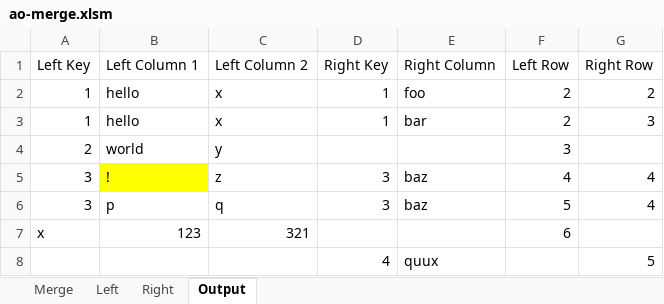
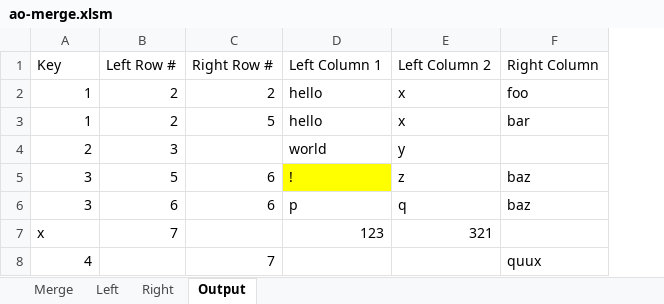
Before and after one commit to alexoooo/ao-excel, an Excel workbook: ao-merge.xlsm, sheet Output, drawn as a sheet; values as stored, in another font and other column widths than the file's, no borders; removed rows and columns are numbered as before the commit, all else as after; the diff names each change by its address in the sheet, - before the commit and + after, or states it on an @@ line.

```diff
--- a/ao-merge.xlsm (sheet Output)
+++ b/ao-merge.xlsm (sheet Output)
+column B (Left Row #), rows 2-7: 2 | 2 | 3 | 5 | 6 | 7
+column C (Right Row #), rows 2-8: 2 | 5 |  | 6 | 6 |  | 7
-column D (Right Key), rows 2-8: 1 | 1 |  | 3 | 3 |  | 4
-column F (Left Row), rows 2-7: 2 | 2 | 3 | 4 | 5 | 6
-column G (Right Row), rows 2-8: 2 | 3 |  | 4 | 4 |  | 5
-A1: Left Key
+A1: Key
-A8 (Key): (empty)
+A8 (Key): 4
```
Also changed, not shown: sheet Merge, sheet Left, sheet Right, charts or pictures, 1 other file.
